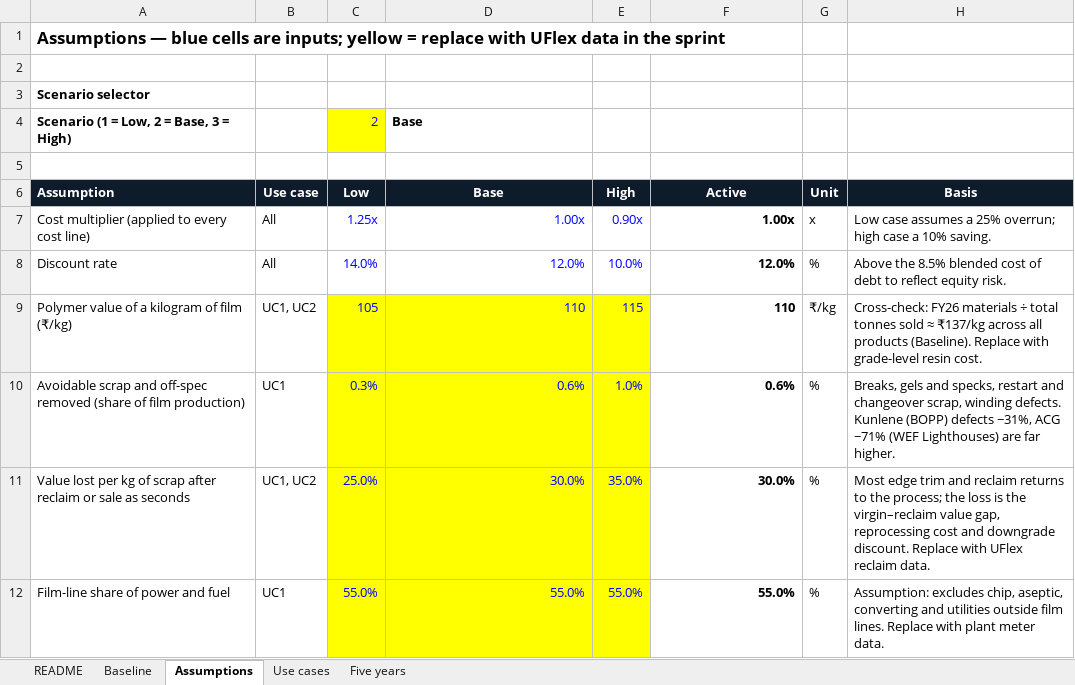
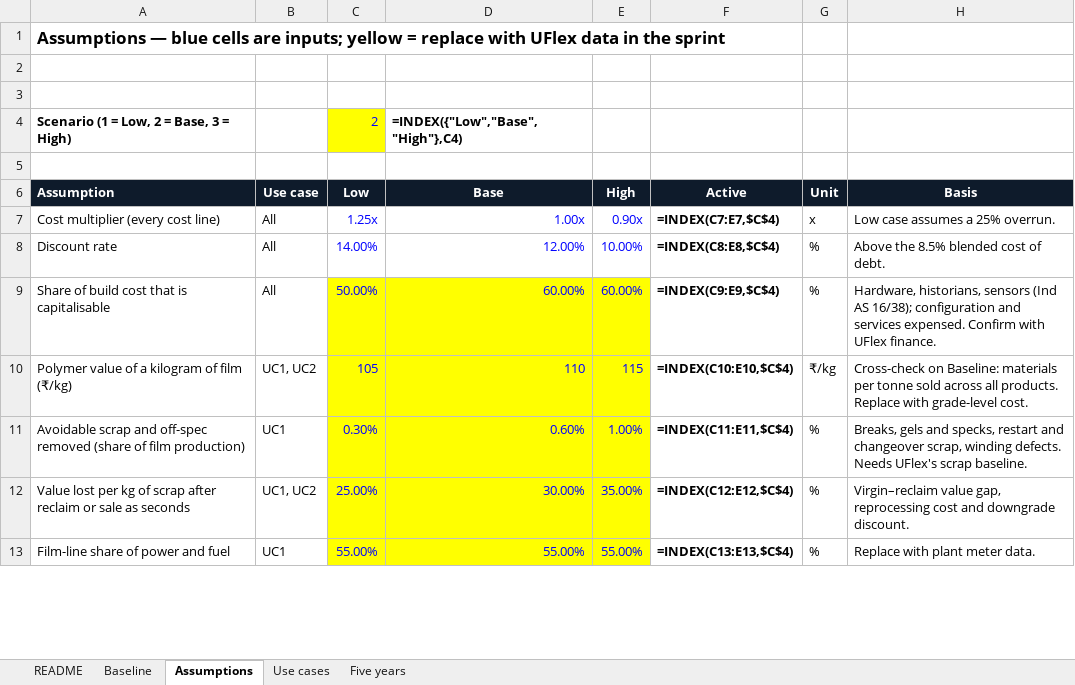
Before and after one commit to waghmaredb/plumb, an Excel workbook: runs/uflex/2026-11-03/UFlex-AI-business-case.xlsx, sheet Assumptions, drawn as a sheet; only a part is shown; values as stored, in another font and other column widths than the file's, no borders; formulas without a stored value are shown as written; addresses are those after the commit; the diff covers the shown part only; the diff names each change by its address in the sheet, - before the commit and + after, or states it on an @@ line.

```diff
--- a/runs/uflex/2026-11-03/UFlex-AI-business-case.xlsx (sheet Assumptions)
+++ b/runs/uflex/2026-11-03/UFlex-AI-business-case.xlsx (sheet Assumptions)
-A3 (Assumption): Scenario selector
+A3 (Assumption): (empty)
-D4 (Base): Base
+D4 (Base): =INDEX({"Low","Base","High"},C4)
-A7 (Assumption): Cost multiplier (applied to every cost line)
+A7 (Assumption): Cost multiplier (every cost line)
-F7 (Active): 1.00x
+F7 (Active): =INDEX(C7:E7,$C$4)
-H7 (Basis): Low case assumes a 25% overrun; high case a 10% saving.
+H7 (Basis): Low case assumes a 25% overrun.
-C8 (Low): 14.0%
+C8 (Low): 14.00%
-D8 (Base): 12.0%
+D8 (Base): 12.00%
-E8 (High): 10.0%
+E8 (High): 10.00%
-F8 (Active): 12.0%
+F8 (Active): =INDEX(C8:E8,$C$4)
-H8 (Basis): …cost of debt to reflect equity risk.
+H8 (Basis): …cost of debt.
+row 9: Share of build cost that is capitalisable | All | 50.00% | 60.00% | 60.00% | =INDEX(C9:E9,$C$4) | % | Hardware, historians, sensors (Ind AS 16/38); configuration and services expensed. Confirm with UFlex finance.
-F10 (Active): 110
+F10 (Active): =INDEX(C10:E10,$C$4)
-H10 (Basis): Cross-check: FY26 materials ÷ total tonnes sold ≈ ₹137/kg across all products (Baseline). Replace with grade-level resin cost.
+H10 (Basis): Cross-check on Baseline: materials per tonne sold across all products. Replace with grade-level cost.
-C11 (Low): 0.3%
+C11 (Low): 0.30%
-D11 (Base): 0.6%
+D11 (Base): 0.60%
-E11 (High): 1.0%
+E11 (High): 1.00%
-F11 (Active): 0.6%
+F11 (Active): =INDEX(C11:E11,$C$4)
-H11 (Basis): …winding defects. Kunlene (BOPP) defects −31%, ACG −71% (WEF Lighthouses) are far higher.
+H11 (Basis): …winding defects. Needs UFlex's scrap baseline.
-C12 (Low): 25.0%
+C12 (Low): 25.00%
-D12 (Base): 30.0%
+D12 (Base): 30.00%
-E12 (High): 35.0%
+E12 (High): 35.00%
-F12 (Active): 30.0%
+F12 (Active): =INDEX(C12:E12,$C$4)
-H12 (Basis): Most edge trim and reclaim returns to the process; the loss is the virgin–reclaim value gap, reprocessing cost and downgrade discount. Replace with UFlex reclaim data.
+H12 (Basis): Virgin–reclaim value gap, reprocessing cost and downgrade discount.
-C13 (Low): 55.0%
+C13 (Low): 55.00%
-D13 (Base): 55.0%
+D13 (Base): 55.00%
-E13 (High): 55.0%
+E13 (High): 55.00%
-F13 (Active): 55.0%
+F13 (Active): =INDEX(C13:E13,$C$4)
-H13 (Basis): Assumption: excludes chip, aseptic, converting and utilities outside film lines. Replace with…
+H13 (Basis): Replace with…
```
Also changed, not shown: 15 added rows, 8 removed rows and 81 edited cells elsewhere in this sheet, sheet Five years, sheet Use cases, sheet Baseline, sheet README, 7 other files.
